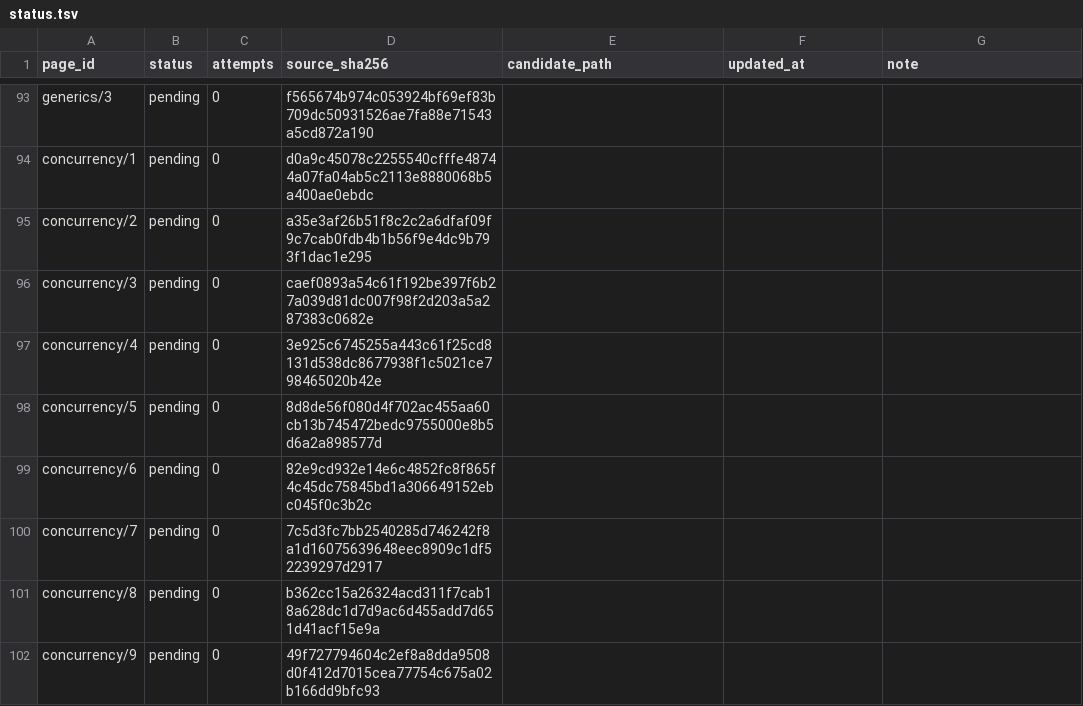
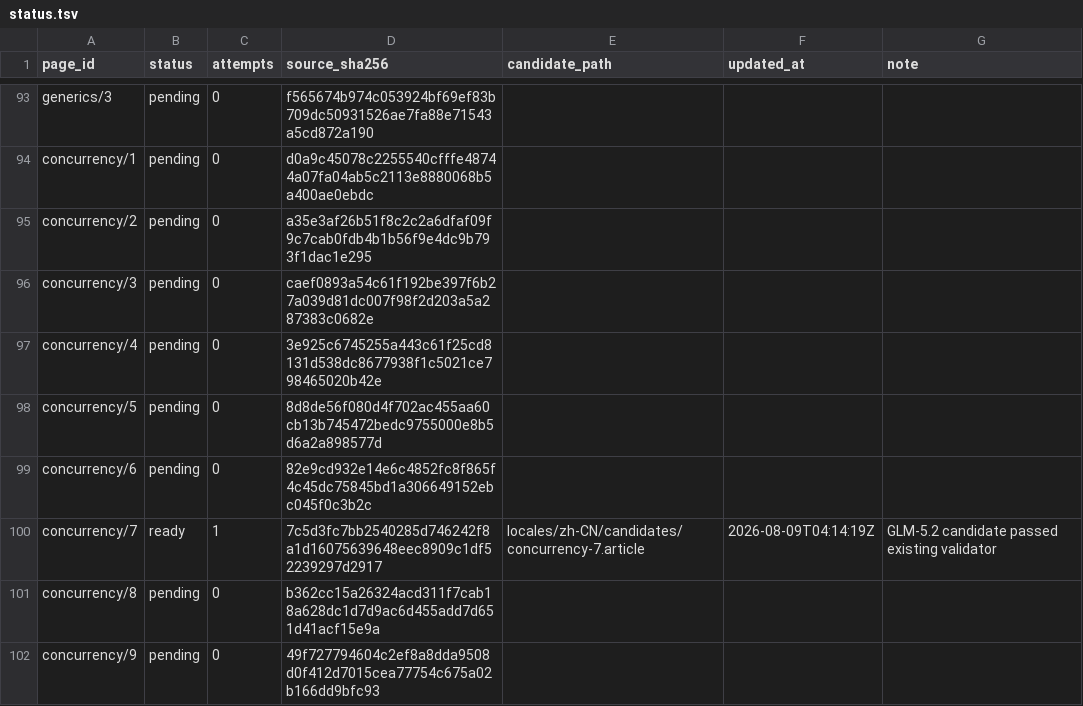
Before and after one commit to shuijingwan/go-tour-i18n, a TSV file: locales/zh-CN/status.tsv, drawn as a sheet; only a part is shown, gaps mark what is left out.

Commit message:
feat: 完成 concurrency/7 并增强非尾部 directive 位置校验

```diff
--- a/locales/zh-CN/status.tsv
+++ b/locales/zh-CN/status.tsv
@@ -99,3 +99,3 @@ concurrency/5	pending	0	8d8de56f080d4f702ac455aa60cb13b745472bedc9755000e8b5d6a2
 concurrency/6	pending	0	82e9cd932e14e6c4852fc8f865f4c45dc75845bd1a306649152ebc045f0c3b2c	""	""	""
-concurrency/7	pending	0	7c5d3fc7bb2540285d746242f8a1d16075639648eec8909c1df52239297d2917	""	""	""
+concurrency/7	ready	1	7c5d3fc7bb2540285d746242f8a1d16075639648eec8909c1df52239297d2917	locales/zh-CN/candidates/concurrency-7.article	2026-08-09T04:14:19Z	GLM-5.2 candidate passed existing validator
 concurrency/8	pending	0	b362cc15a26324acd311f7cab18a628dc1d7d9ac6d455add7d651d41acf15e9a	""	""	""
```
Also changed, not shown: 7 other files.
